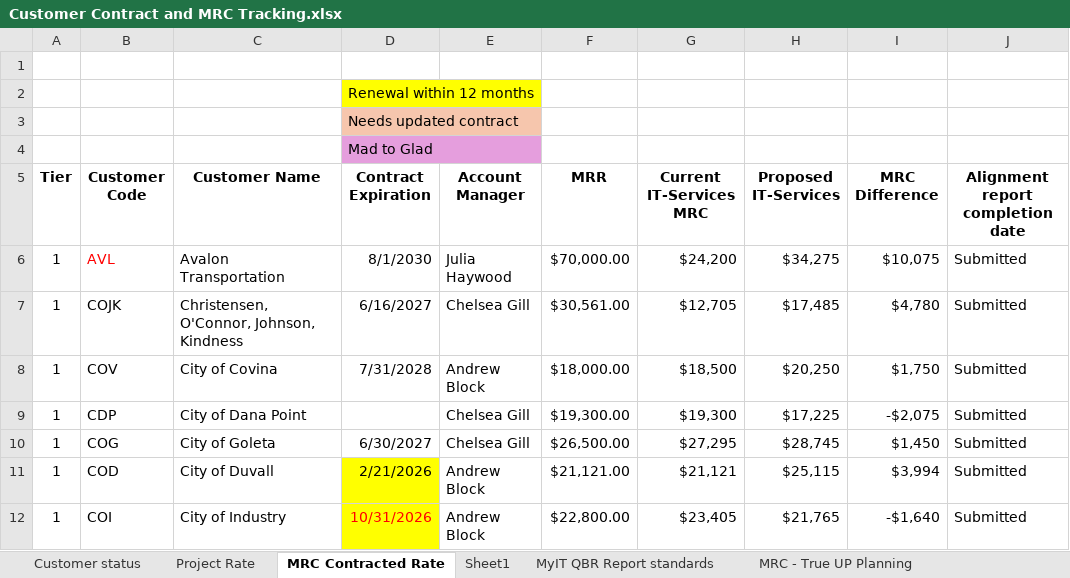
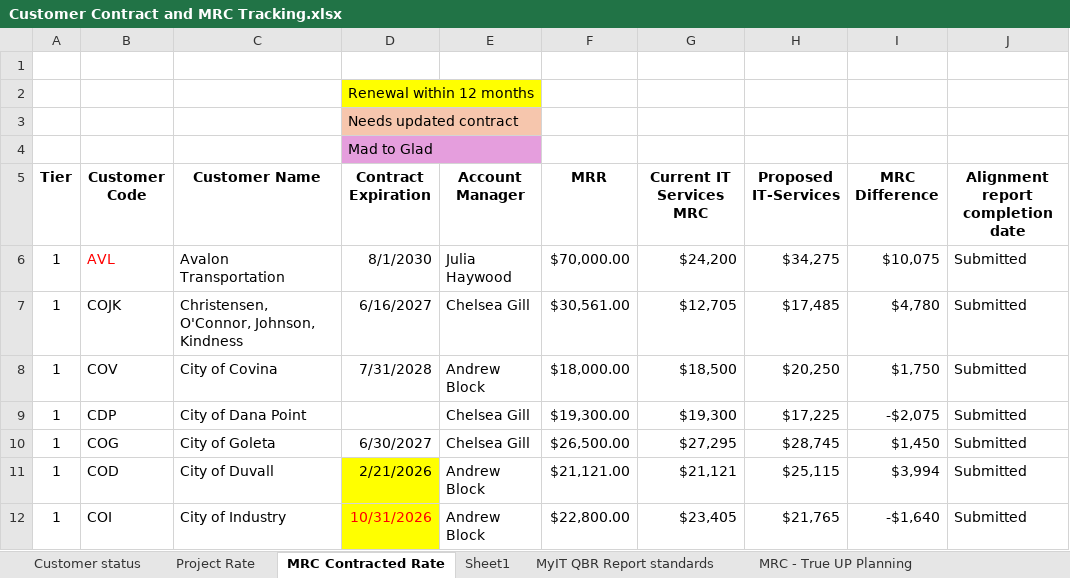
Before and after one commit to iuychiatacorn/customer-contract-mrc-dashboard, an Excel workbook: Customer Contract and MRC Tracking.xlsx, sheet MRC Contracted Rate, drawn as a sheet; only a part is shown; values as stored, in another font and other column widths than the file's, no borders; charts and pictures and conditional formats not drawn; the diff names each change by its address in the sheet, - before the commit and + after, or states it on an @@ line.

Commit message:
Add files via upload

```diff
--- a/Customer Contract and MRC Tracking.xlsx (sheet MRC Contracted Rate)
+++ b/Customer Contract and MRC Tracking.xlsx (sheet MRC Contracted Rate)
-G5: Current IT-Services MRC
+G5: Current IT Services MRC
```
